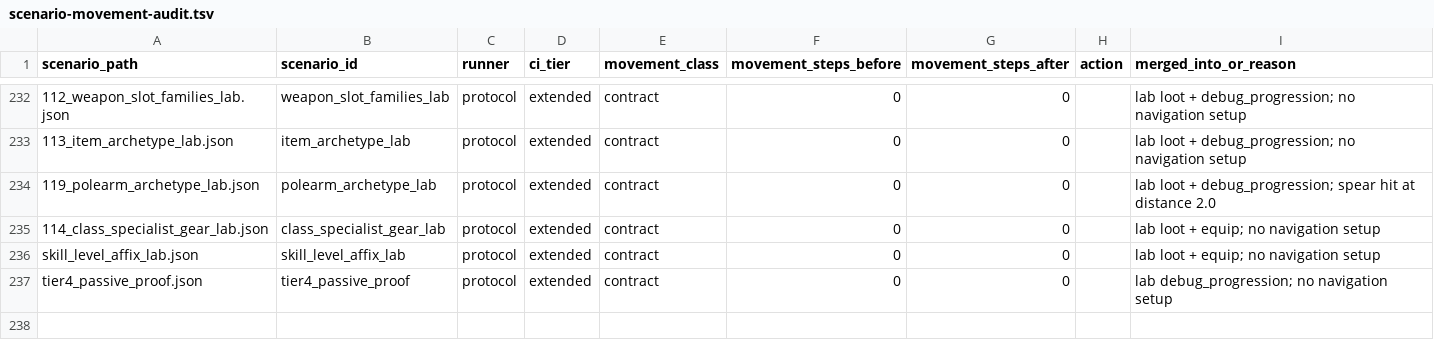
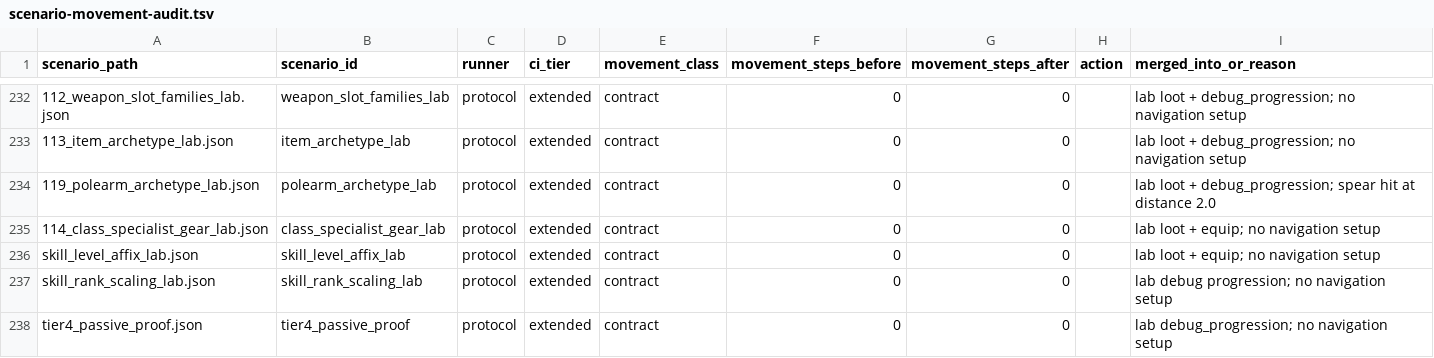
Before and after one commit to mmandrille/arpg-dev, a TSV file: docs/progress/scenario-movement-audit.tsv, drawn as a sheet; only a part is shown, gaps mark what is left out; the diff names each change by its address in the sheet, - before the commit and + after, or states it on an @@ line.

```diff
--- a/docs/progress/scenario-movement-audit.tsv
+++ b/docs/progress/scenario-movement-audit.tsv
+row 237: skill_rank_scaling_lab.json | skill_rank_scaling_lab | protocol | extended | contract | 0 | 0 |  | lab debug progression; no navigation setup
```
Also changed, not shown: .maintainability/file-size-baseline.tsv, 57 other files.
